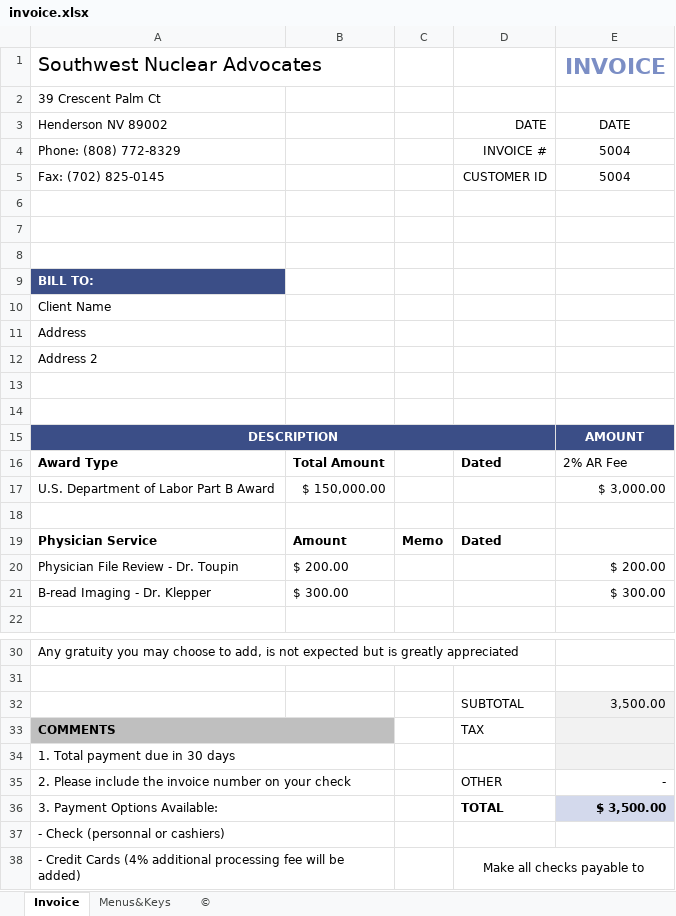
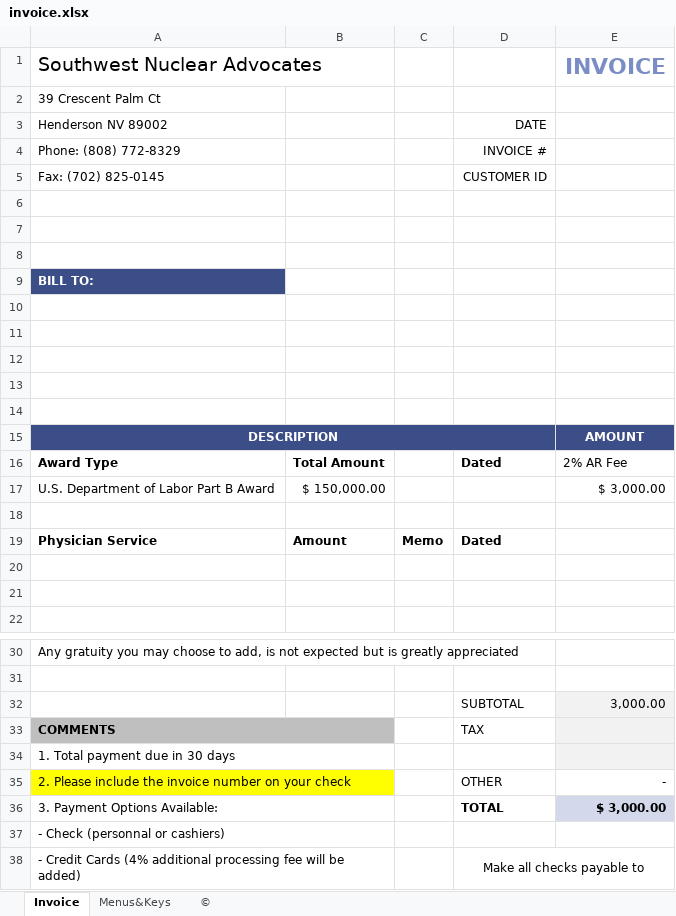
Before and after one commit to RabowNicholas/swna_tools, an Excel workbook: templates/invoice.xlsx, sheet Invoice, drawn as a sheet; only a part is shown, gaps mark what is left out; values as stored, in another font and other column widths than the file's, no borders; charts and pictures and conditional formats not drawn; the diff names each change by its address in the sheet, - before the commit and + after, or states it on an @@ line.

Commit message:
update base invoic

```diff
--- a/templates/invoice.xlsx (sheet Invoice)
+++ b/templates/invoice.xlsx (sheet Invoice)
-E3 (INVOICE): DATE
+E3 (INVOICE): (empty)
-E4:E5 (INVOICE): 5004
+E4:E5 (INVOICE): (empty)
-A10 (Southwest Nuclear Advocates): Client Name
+A10 (Southwest Nuclear Advocates): (empty)
-A11 (Southwest Nuclear Advocates): Address
+A11 (Southwest Nuclear Advocates): (empty)
-A12 (Southwest Nuclear Advocates): Address 2
+A12 (Southwest Nuclear Advocates): (empty)
-B15:D15 fill: #3B4E87
+B15:D15 fill: none
-row 20: Physician File Review - Dr. Toupin | $ 200.00 |  |  | $ 200.00
+row 20: (empty)
-row 21: B-read Imaging - Dr. Klepper | $ 300.00 |  |  | $ 300.00
+row 21: (empty)
-E32 (INVOICE): 3,500.00
+E32 (INVOICE): 3,000.00
-B33 fill: #BFBFBF
+B33 fill: none
-A35 fill: none
+A35 fill: #FFFF00
-E36 (INVOICE): $ 3,500.00
+E36 (INVOICE): $ 3,000.00
```
Also changed, not shown: charts or pictures.
